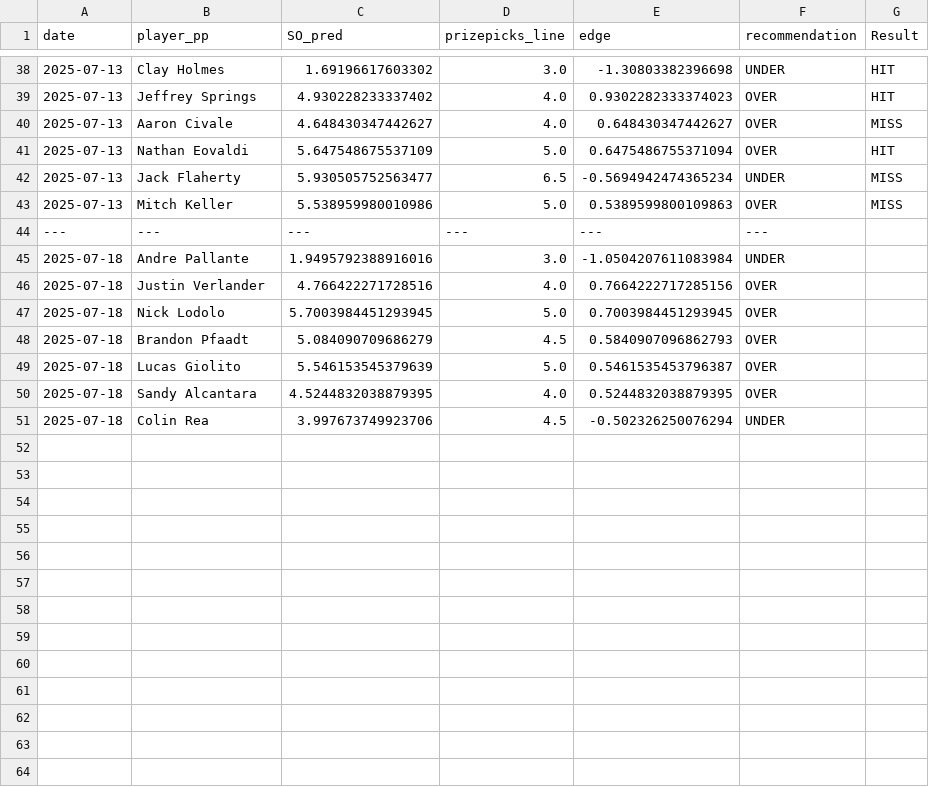
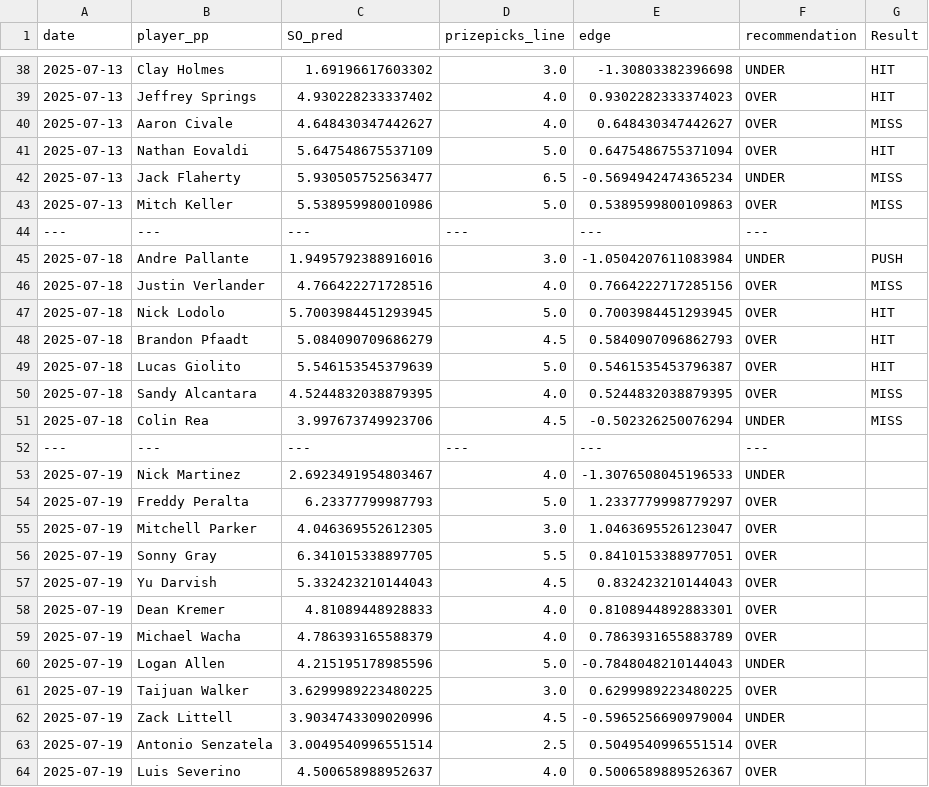
Before and after one commit to atharva-ketkar1/mlb-prop-finder, a CSV file: best_lines_ml/mlb_preds_history.csv, drawn as a sheet; only a part is shown, gaps mark what is left out.

Commit message:
New preds

```diff
--- a/best_lines_ml/mlb_preds_history.csv
+++ b/best_lines_ml/mlb_preds_history.csv
@@ -44,8 +44,21 @@ date,player_pp,SO_pred,prizepicks_line,edge,recommendation, Result
 ---,---,---,---,---,---,
-2025-07-18,Andre Pallante,1.9495792388916016,3.0,-1.0504207611083984,UNDER,
-2025-07-18,Justin Verlander,4.766422271728516,4.0,0.7664222717285156,OVER,
-2025-07-18,Nick Lodolo,5.7003984451293945,5.0,0.7003984451293945,OVER,
-2025-07-18,Brandon Pfaadt,5.084090709686279,4.5,0.5840907096862793,OVER,
-2025-07-18,Lucas Giolito,5.546153545379639,5.0,0.5461535453796387,OVER,
-2025-07-18,Sandy Alcantara,4.5244832038879395,4.0,0.5244832038879395,OVER,
-2025-07-18,Colin Rea,3.997673749923706,4.5,-0.502326250076294,UNDER,
+2025-07-18,Andre Pallante,1.9495792388916016,3.0,-1.0504207611083984,UNDER, PUSH
+2025-07-18,Justin Verlander,4.766422271728516,4.0,0.7664222717285156,OVER, MISS
+2025-07-18,Nick Lodolo,5.7003984451293945,5.0,0.7003984451293945,OVER, HIT
+2025-07-18,Brandon Pfaadt,5.084090709686279,4.5,0.5840907096862793,OVER, HIT
+2025-07-18,Lucas Giolito,5.546153545379639,5.0,0.5461535453796387,OVER, HIT
+2025-07-18,Sandy Alcantara,4.5244832038879395,4.0,0.5244832038879395,OVER, MISS
+2025-07-18,Colin Rea,3.997673749923706,4.5,-0.502326250076294,UNDER, MISS
+---,---,---,---,---,---,
+2025-07-19,Nick Martinez,2.6923491954803467,4.0,-1.3076508045196533,UNDER,
+2025-07-19,Freddy Peralta,6.23377799987793,5.0,1.2337779998779297,OVER,
+2025-07-19,Mitchell Parker,4.046369552612305,3.0,1.0463695526123047,OVER,
+2025-07-19,Sonny Gray,6.341015338897705,5.5,0.8410153388977051,OVER,
+2025-07-19,Yu Darvish,5.332423210144043,4.5,0.832423210144043,OVER,
+2025-07-19,Dean Kremer,4.81089448928833,4.0,0.8108944892883301,OVER,
+2025-07-19,Michael Wacha,4.786393165588379,4.0,0.7863931655883789,OVER,
+2025-07-19,Logan Allen,4.215195178985596,5.0,-0.7848048210144043,UNDER,
+2025-07-19,Taijuan Walker,3.6299989223480225,3.0,0.6299989223480225,OVER,
+2025-07-19,Zack Littell,3.9034743309020996,4.5,-0.5965256690979004,UNDER,
+2025-07-19,Antonio Senzatela,3.0049540996551514,2.5,0.5049540996551514,OVER,
+2025-07-19,Luis Severino,4.500658988952637,4.0,0.5006589889526367,OVER,
```
Also changed, not shown: best_lines/best_lines_2025-07-18.csv, data/mlb_slates/mlb_pitcher_slate_2025-07-18.csv, 4 other files.
